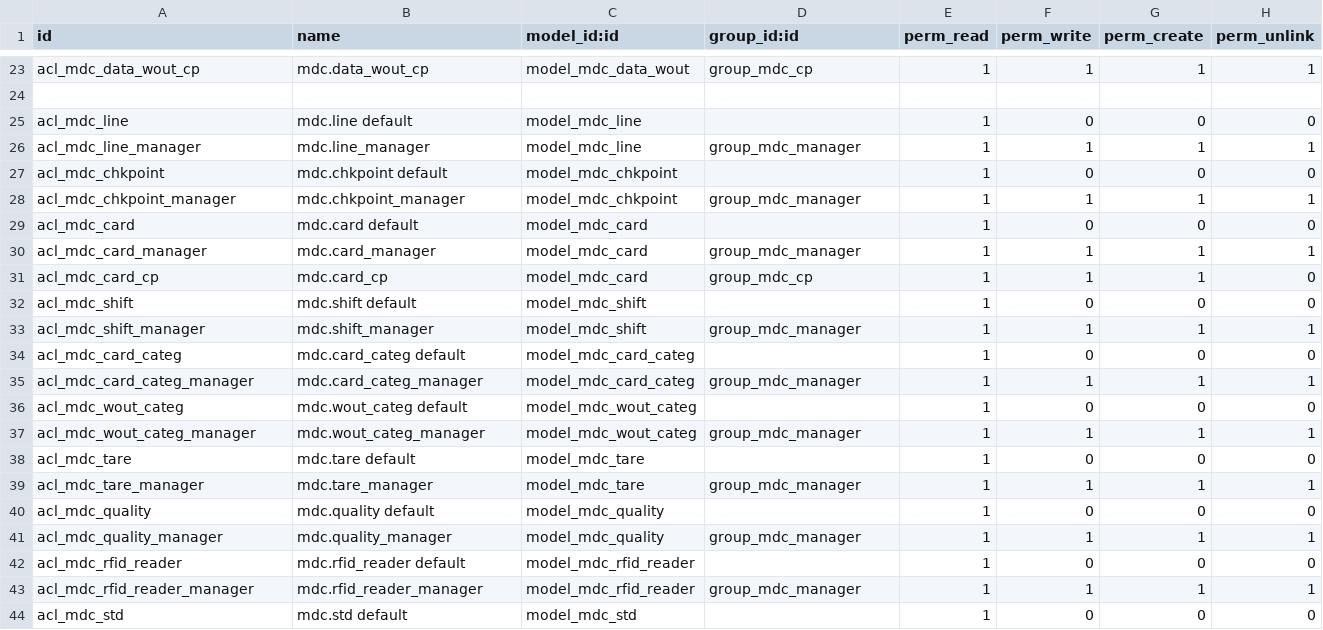
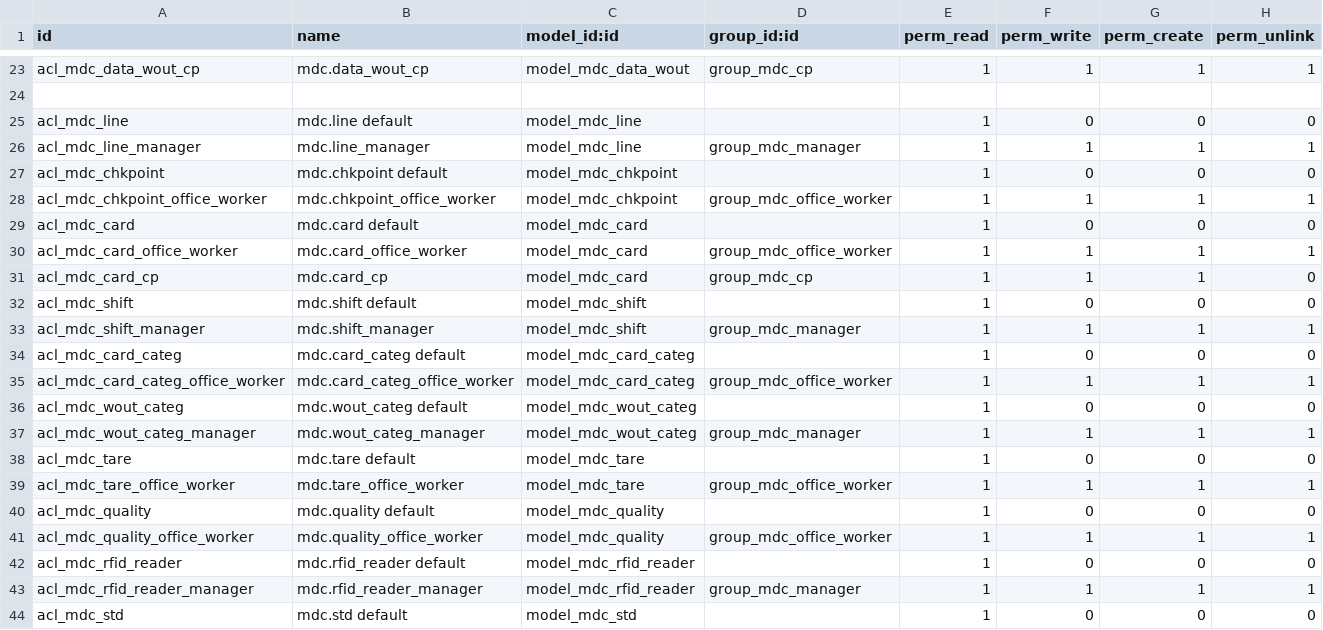
Before and after one commit to solvosci/manufacture, a CSV file: mdc/security/ir.model.access.csv, drawn as a sheet; only a part is shown, gaps mark what is left out; the diff covers the shown part only.

Commit message:
Security: new "MDC office worker" group // "MDC manager" groups inherits from the other one // Both groups belongs to "manufacture" category // Start ACL & menu access changes

```diff
--- a/mdc/security/ir.model.access.csv
+++ b/mdc/security/ir.model.access.csv
@@ -27,5 +27,5 @@ acl_mdc_line_manager,mdc.line_manager,model_mdc_line,group_mdc_manager,1,1,1,1
 acl_mdc_chkpoint,mdc.chkpoint default,model_mdc_chkpoint,,1,0,0,0
-acl_mdc_chkpoint_manager,mdc.chkpoint_manager,model_mdc_chkpoint,group_mdc_manager,1,1,1,1
+acl_mdc_chkpoint_office_worker,mdc.chkpoint_office_worker,model_mdc_chkpoint,group_mdc_office_worker,1,1,1,1
 acl_mdc_card,mdc.card default,model_mdc_card,,1,0,0,0
-acl_mdc_card_manager,mdc.card_manager,model_mdc_card,group_mdc_manager,1,1,1,1
+acl_mdc_card_office_worker,mdc.card_office_worker,model_mdc_card,group_mdc_office_worker,1,1,1,1
 acl_mdc_card_cp,mdc.card_cp,model_mdc_card,group_mdc_cp,1,1,1,0
@@ -34,3 +34,3 @@ acl_mdc_shift_manager,mdc.shift_manager,model_mdc_shift,group_mdc_manager,1,1,1,
 acl_mdc_card_categ,mdc.card_categ default,model_mdc_card_categ,,1,0,0,0
-acl_mdc_card_categ_manager,mdc.card_categ_manager,model_mdc_card_categ,group_mdc_manager,1,1,1,1
+acl_mdc_card_categ_office_worker,mdc.card_categ_office_worker,model_mdc_card_categ,group_mdc_office_worker,1,1,1,1
 acl_mdc_wout_categ,mdc.wout_categ default,model_mdc_wout_categ,,1,0,0,0
@@ -38,5 +38,5 @@ acl_mdc_wout_categ_manager,mdc.wout_categ_manager,model_mdc_wout_categ,group_mdc
 acl_mdc_tare,mdc.tare default,model_mdc_tare,,1,0,0,0
-acl_mdc_tare_manager,mdc.tare_manager,model_mdc_tare,group_mdc_manager,1,1,1,1
+acl_mdc_tare_office_worker,mdc.tare_office_worker,model_mdc_tare,group_mdc_office_worker,1,1,1,1
 acl_mdc_quality,mdc.quality default,model_mdc_quality,,1,0,0,0
-acl_mdc_quality_manager,mdc.quality_manager,model_mdc_quality,group_mdc_manager,1,1,1,1
+acl_mdc_quality_office_worker,mdc.quality_office_worker,model_mdc_quality,group_mdc_office_worker,1,1,1,1
 acl_mdc_rfid_reader,mdc.rfid_reader default,model_mdc_rfid_reader,,1,0,0,0
```
Also changed, not shown: 3 added rows and 30 edited cells elsewhere in this file, 2 other files.
